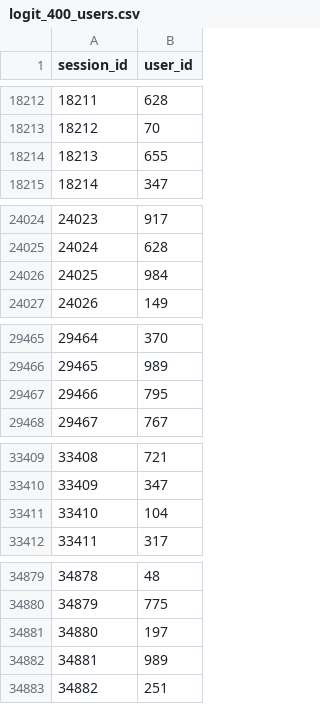
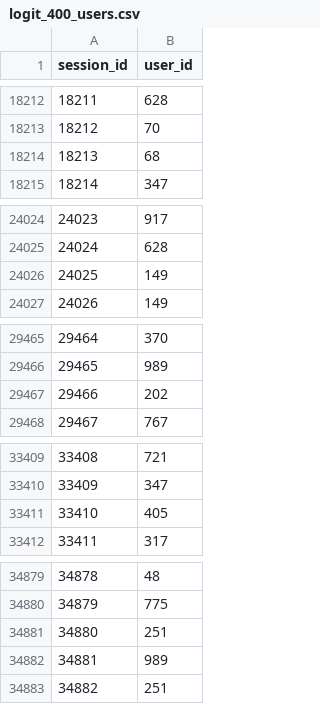
Before and after one commit to VasilyevEvgeny/coursera_specialization_ML, a CSV file: 6_capstone_project/1_identification/data/logit_400_users.csv, drawn as a sheet; only a part is shown, gaps mark what is left out; the diff covers the shown part only.

```diff
--- a/6_capstone_project/1_identification/data/logit_400_users.csv
+++ b/6_capstone_project/1_identification/data/logit_400_users.csv
@@ -18213,3 +18213,3 @@ session_id,user_id
 18212,70
-18213,655
+18213,68
 18214,347
@@ -24025,3 +24025,3 @@ session_id,user_id
 24024,628
-24025,984
+24025,149
 24026,149
@@ -29466,3 +29466,3 @@ session_id,user_id
 29465,989
-29466,795
+29466,202
 29467,767
@@ -33410,3 +33410,3 @@ session_id,user_id
 33409,347
-33410,104
+33410,405
 33411,317
@@ -34880,3 +34880,3 @@ session_id,user_id
 34879,775
-34880,197
+34880,251
 34881,989
```
Also changed, not shown: 1 edited cell elsewhere in this file, 6 other files.
